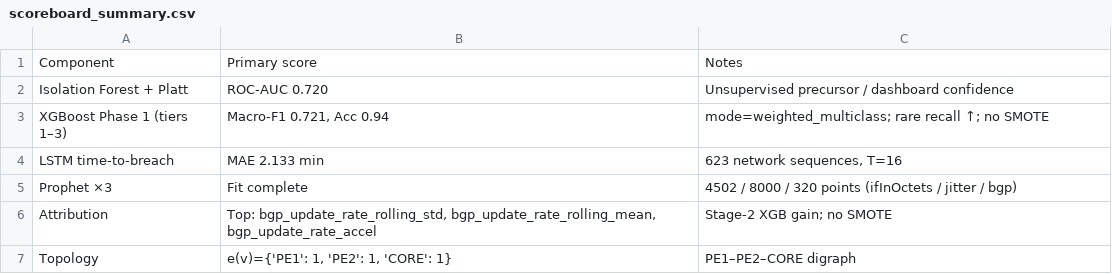
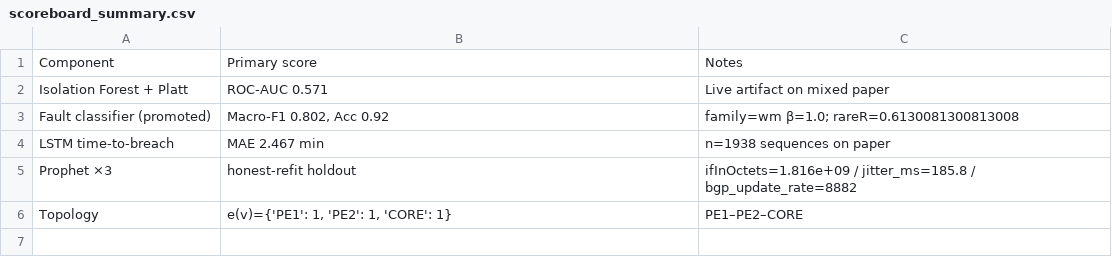
Before and after one commit to sahilshaik13/deca-isro, a CSV file: models/scoreboard_summary.csv, drawn as a sheet.

```diff
--- a/models/scoreboard_summary.csv
+++ b/models/scoreboard_summary.csv
@@ -1,7 +1,6 @@
 Component,Primary score,Notes
-Isolation Forest + Platt,ROC-AUC 0.720,Unsupervised precursor / dashboard confidence
-XGBoost Phase 1 (tiers 1–3),"Macro-F1 0.721, Acc 0.94",mode=weighted_multiclass; rare recall ↑; no SMOTE
-LSTM time-to-breach,MAE 2.133 min,"623 network sequences, T=16"
-Prophet ×3,Fit complete,4502 / 8000 / 320 points (ifInOctets / jitter / bgp)
-Attribution,"Top: bgp_update_rate_rolling_std, bgp_update_rate_rolling_mean, bgp_update_rate_accel",Stage-2 XGB gain; no SMOTE
-Topology,"e(v)={'PE1': 1, 'PE2': 1, 'CORE': 1}",PE1–PE2–CORE digraph
+Isolation Forest + Platt,ROC-AUC 0.571,Live artifact on mixed paper
+Fault classifier (promoted),"Macro-F1 0.802, Acc 0.92",family=wm β=1.0; rareR=0.6130081300813008
+LSTM time-to-breach,MAE 2.467 min,n=1938 sequences on paper
+Prophet ×3,honest-refit holdout,ifInOctets=1.816e+09 / jitter_ms=185.8 / bgp_update_rate=8882
+Topology,"e(v)={'PE1': 1, 'PE2': 1, 'CORE': 1}",PE1–PE2–CORE
```
Also changed, not shown: data/processed/deca_unified_fault_log.csv, models/playground/scoreboard.csv, 54 other files.
